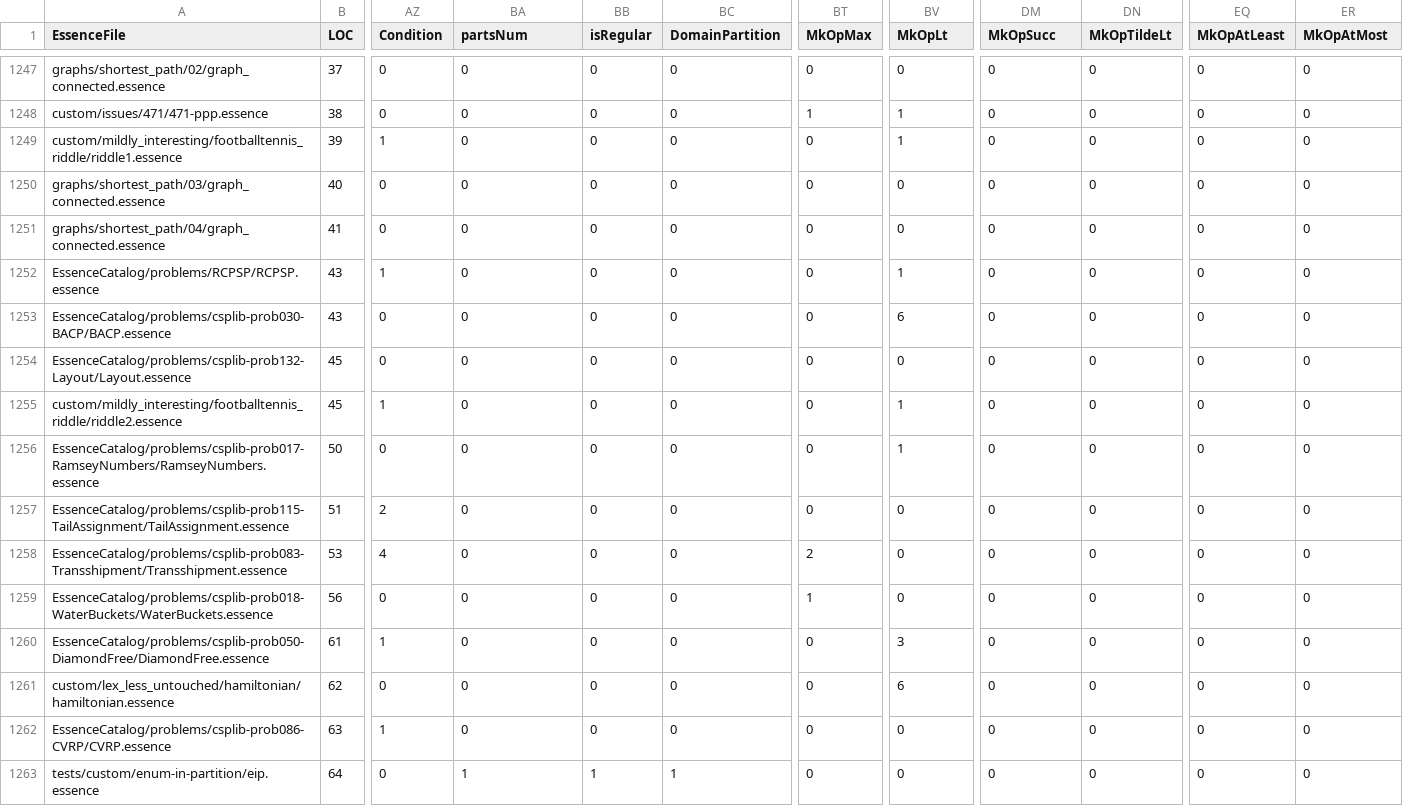
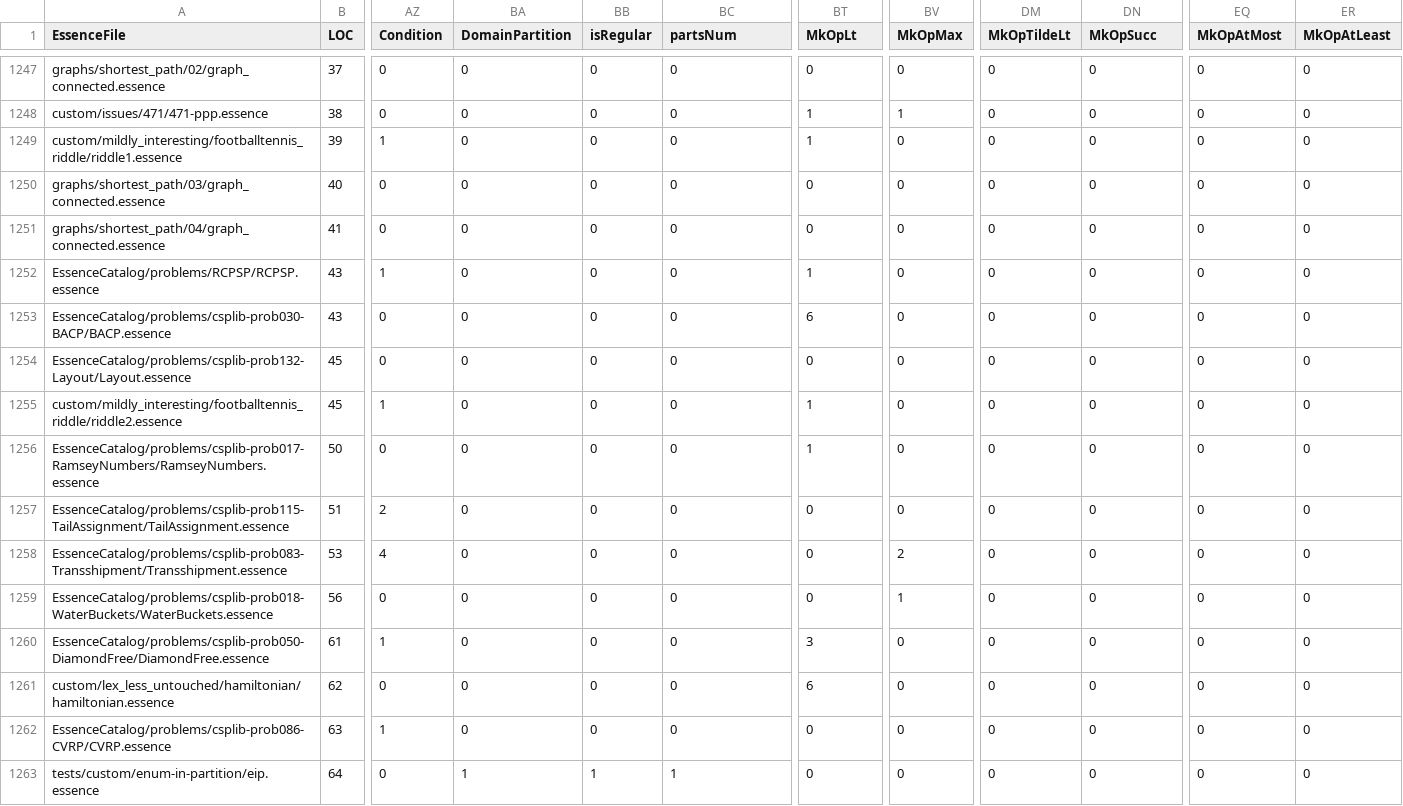
Before and after one commit to lixitrixi/conjure-oxide, a CSV file: tools/essence-feature-usage-stats/data.csv, drawn as a sheet; only a part is shown, gaps mark what is left out; the diff covers the shown part only; the diff names each change by its address in the sheet, - before the commit and + after, or states it on an @@ line.

```diff
--- a/tools/essence-feature-usage-stats/data.csv
+++ b/tools/essence-feature-usage-stats/data.csv
-BA1: partsNum
+BA1: DomainPartition
-BC1: DomainPartition
+BC1: partsNum
-BT1: MkOpMax
+BT1: MkOpLt
-BV1: MkOpLt
+BV1: MkOpMax
-DM1: MkOpSucc
+DM1: MkOpTildeLt
-DN1: MkOpTildeLt
+DN1: MkOpSucc
-EQ1: MkOpAtLeast
+EQ1: MkOpAtMost
-ER1: MkOpAtMost
+ER1: MkOpAtLeast
-BT1249 (MkOpLt): 0
+BT1249 (MkOpLt): 1
-BV1249 (MkOpMax): 1
+BV1249 (MkOpMax): 0
-BT1252 (MkOpLt): 0
+BT1252 (MkOpLt): 1
-BV1252 (MkOpMax): 1
+BV1252 (MkOpMax): 0
-BT1253 (MkOpLt): 0
+BT1253 (MkOpLt): 6
-BV1253 (MkOpMax): 6
+BV1253 (MkOpMax): 0
-BT1255:BT1256 (MkOpLt): 0
+BT1255:BT1256 (MkOpLt): 1
-BV1255:BV1256 (MkOpMax): 1
+BV1255:BV1256 (MkOpMax): 0
-BT1258 (MkOpLt): 2
+BT1258 (MkOpLt): 0
-BV1258 (MkOpMax): 0
+BV1258 (MkOpMax): 2
-BT1259 (MkOpLt): 1
+BT1259 (MkOpLt): 0
-BV1259 (MkOpMax): 0
+BV1259 (MkOpMax): 1
-BT1260 (MkOpLt): 0
+BT1260 (MkOpLt): 3
-BV1260 (MkOpMax): 3
+BV1260 (MkOpMax): 0
-BT1261 (MkOpLt): 0
+BT1261 (MkOpLt): 6
-BV1261 (MkOpMax): 6
+BV1261 (MkOpMax): 0
```
Also changed, not shown: 143 edited cells elsewhere in this file, 1 other file.
